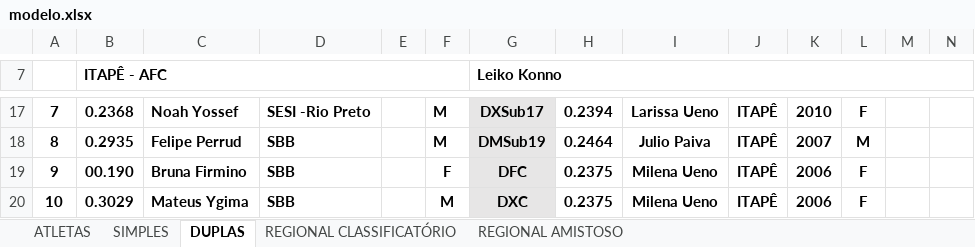
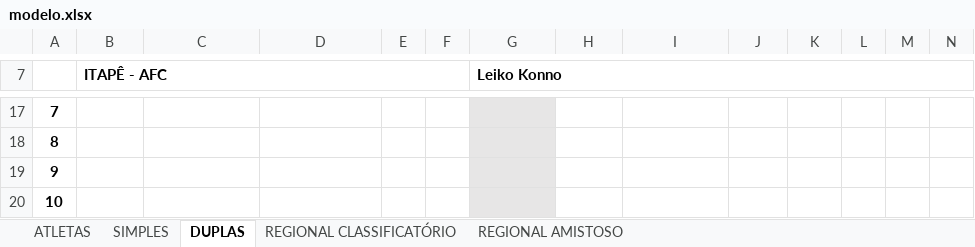
Before and after one commit to GabrielMouraS/Cadastro-Atletas-Badminton, an Excel workbook: Cadastro-Atletas-Badminton/Assets/ModeloPlanilha/modelo.xlsx, sheet DUPLAS, drawn as a sheet; only a part is shown, gaps mark what is left out; values as stored, in another font and other column widths than the file's, no borders; charts and pictures not drawn; the diff covers the shown part only; the diff names each change by its address in the sheet, - before the commit and + after, or states it on an @@ line.

```diff
--- a/Cadastro-Atletas-Badminton/Assets/ModeloPlanilha/modelo.xlsx (sheet DUPLAS)
+++ b/Cadastro-Atletas-Badminton/Assets/ModeloPlanilha/modelo.xlsx (sheet DUPLAS)
-B17 (ITAPÊ - AFC): 0.2368
+B17 (ITAPÊ - AFC): (empty)
-C17: Noah Yossef
+C17: (empty)
-D17: SESI -Rio Preto
+D17: (empty)
-F17:F18: M
+F17:F18: (empty)
-G17 (Leiko Konno): DXSub17
+G17 (Leiko Konno): (empty)
-H17: 0.2394
+H17: (empty)
-I17: Larissa Ueno
+I17: (empty)
-J17:J20: ITAPÊ
+J17:J20: (empty)
-K17: 2010
+K17: (empty)
-L17: F
+L17: (empty)
-B18 (ITAPÊ - AFC): 0.2935
+B18 (ITAPÊ - AFC): (empty)
-C18: Felipe Perrud
+C18: (empty)
-D18:D20: SBB
+D18:D20: (empty)
-G18 (Leiko Konno): DMSub19
+G18 (Leiko Konno): (empty)
-H18: 0.2464
+H18: (empty)
-I18: Julio Paiva
+I18: (empty)
-K18: 2007
+K18: (empty)
-L18: M
+L18: (empty)
-B19 (ITAPÊ - AFC): 00.190
+B19 (ITAPÊ - AFC): (empty)
-C19: Bruna Firmino
+C19: (empty)
-F19: F
+F19: (empty)
-G19 (Leiko Konno): DFC
+G19 (Leiko Konno): (empty)
-H19:H20: 0.2375
+H19:H20: (empty)
-I19:I20: Milena Ueno
+I19:I20: (empty)
-K19:K20: 2006
+K19:K20: (empty)
-L19:L20: F
+L19:L20: (empty)
-B20 (ITAPÊ - AFC): 0.3029
+B20 (ITAPÊ - AFC): (empty)
-C20: Mateus Ygima
+C20: (empty)
-F20: M
+F20: (empty)
-G20 (Leiko Konno): DXC
+G20 (Leiko Konno): (empty)
```
Also changed, not shown: 102 edited cells elsewhere in this sheet, sheet SIMPLES, 14 other files.
